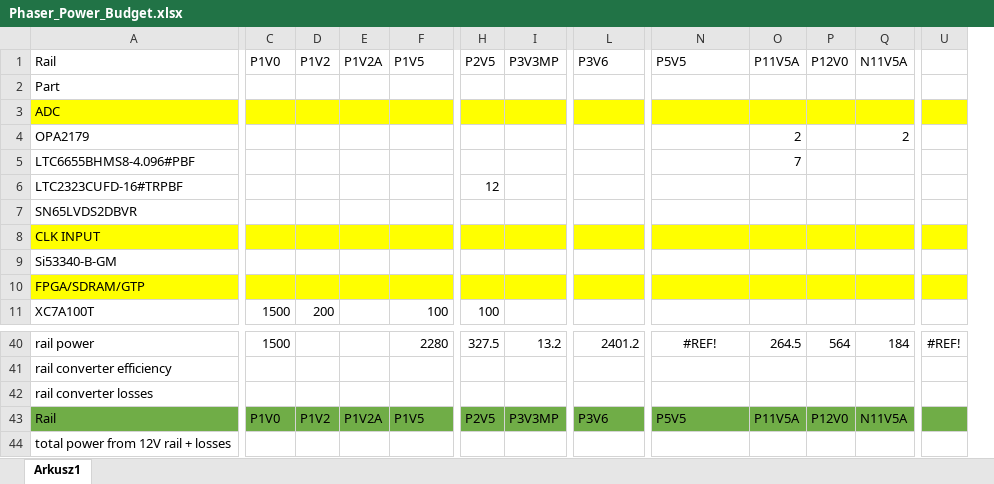
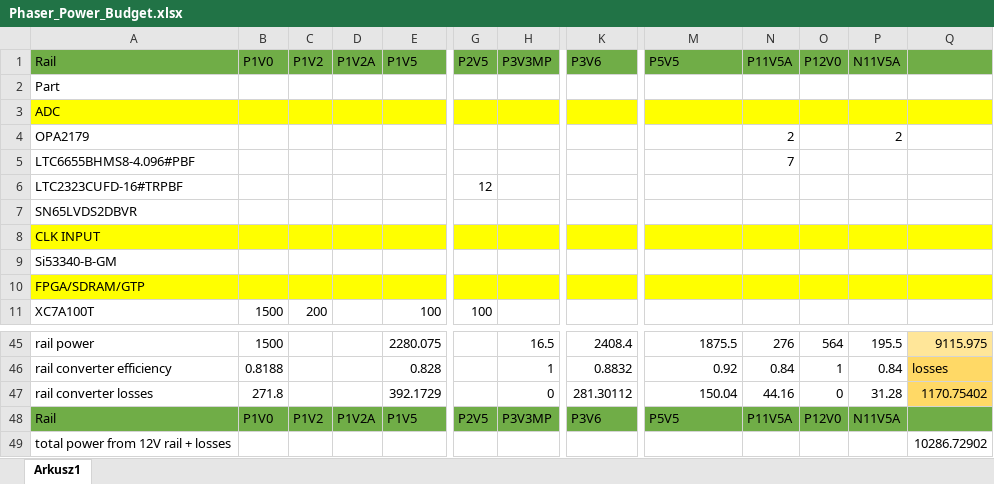
Before and after one commit to sinara-hw/Phaser, an Excel workbook: Calc_SIM/Phaser_Power_Budget.xlsx, sheet Arkusz1, drawn as a sheet; only a part is shown, gaps mark what is left out; values as stored, in another font and other column widths than the file's, no borders; removed rows and columns are numbered as before the commit, all else as after; the diff covers the shown part only; the diff names each change by its address in the sheet, - before the commit and + after, or states it on an @@ line.

```diff
--- a/Calc_SIM/Phaser_Power_Budget.xlsx (sheet Arkusz1)
+++ b/Calc_SIM/Phaser_Power_Budget.xlsx (sheet Arkusz1)
-column U, row 40: #REF!
+column Q, rows 45-49: 9115.975 | losses | 1170.75402 |  | 10286.72902
-A1 fill: none
+A1 fill: #70AD47
-B1:P1 fill: none
+B1:P1 fill: #70AD47
-E45 (P1V5): 2280
+E45 (P1V5): 2280.075
-G45 (P2V5): 327.5
+G45 (P2V5): (empty)
-H45 (P3V3MP): 13.2
+H45 (P3V3MP): 16.5
-K45 (P3V6): 2401.2
+K45 (P3V6): 2408.4
-M45 alignment: center
+M45 alignment: right
-M45 (P5V5): #REF!
+M45 (P5V5): 1875.5
-N45 (P11V5A): 264.5
+N45 (P11V5A): 276
-P45 (N11V5A): 184
+P45 (N11V5A): 195.5
-B46 (P1V0): (empty)
+B46 (P1V0): 0.8188
-E46 (P1V5): (empty)
+E46 (P1V5): 0.828
-H46 (P3V3MP): (empty)
+H46 (P3V3MP): 1
-K46 (P3V6): (empty)
+K46 (P3V6): 0.8832
-M46 (P5V5): (empty)
+M46 (P5V5): 0.92
-N46 (P11V5A): (empty)
+N46 (P11V5A): 0.84
-O46 (P12V0): (empty)
+O46 (P12V0): 1
-P46 (N11V5A): (empty)
+P46 (N11V5A): 0.84
-B47 (P1V0): (empty)
+B47 (P1V0): 271.8
-E47 (P1V5): (empty)
+E47 (P1V5): 392.1729
-H47 (P3V3MP): (empty)
+H47 (P3V3MP): 0
-K47 (P3V6): (empty)
+K47 (P3V6): 281.30112
-M47 (P5V5): (empty)
+M47 (P5V5): 150.04
-N47 (P11V5A): (empty)
+N47 (P11V5A): 44.16
-O47 (P12V0): (empty)
+O47 (P12V0): 0
-P47 (N11V5A): (empty)
+P47 (N11V5A): 31.28
```
Also changed, not shown: 6 added rows, 1 removed row, 4 removed columns, 18 edited cells and cell formats elsewhere in this sheet, formulas that keep their value, 21 other files.
